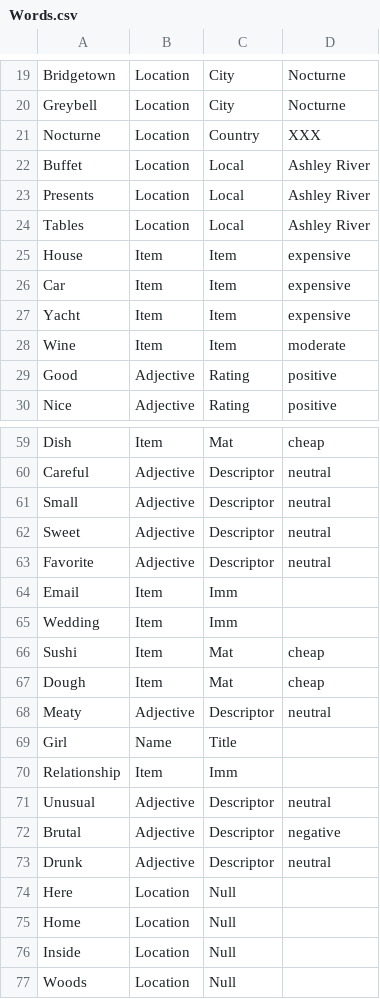
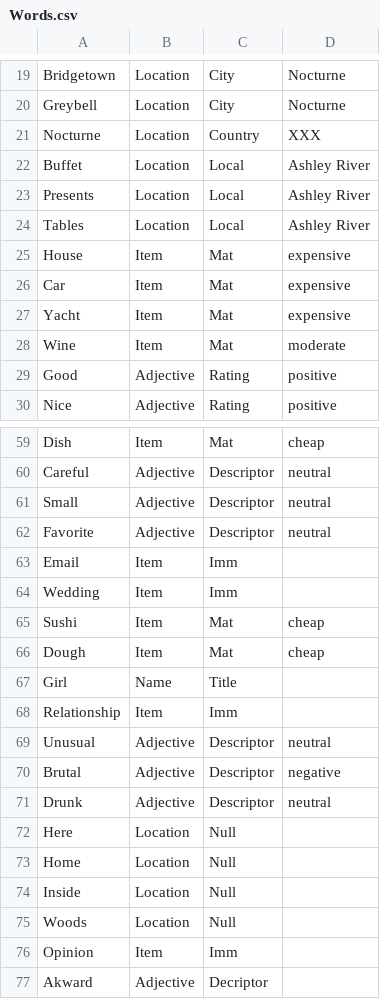
Before and after one commit to trxquilmage/Bachelor, a CSV file: BachelorThese/Assets/Data/002/Words.csv, drawn as a sheet; only a part is shown, gaps mark what is left out.

```diff
--- a/BachelorThese/Assets/Data/002/Words.csv
+++ b/BachelorThese/Assets/Data/002/Words.csv
@@ -24,6 +24,6 @@ Presents;Location;Local;Ashley River
 Tables;Location;Local;Ashley River
-House;Item;Item;expensive
-Car;Item;Item;expensive
-Yacht;Item;Item;expensive
-Wine;Item;Item;moderate
+House;Item;Mat;expensive
+Car;Item;Mat;expensive
+Yacht;Item;Mat;expensive
+Wine;Item;Mat;moderate
 Good;Adjective;Rating;positive
@@ -61,3 +61,2 @@ Careful;Adjective;Descriptor;neutral
 Small;Adjective;Descriptor;neutral
-Sweet;Adjective;Descriptor;neutral
 Favorite;Adjective;Descriptor;neutral
@@ -67,3 +66,2 @@ Sushi;Item;Mat;cheap
 Dough;Item;Mat;cheap
-Meaty;Adjective;Descriptor;neutral
 Girl;Name;Title;
@@ -77 +75,3 @@ Inside;Location;Null;
 Woods;Location;Null;
+Opinion;Item;Imm;
+Akward;Adjective;Decriptor;
```
Also changed, not shown: BachelorThese/Assets/Data/002/LongWords.csv, BachelorThese/Assets/Data/002/Questions.csv, 8 other files.
